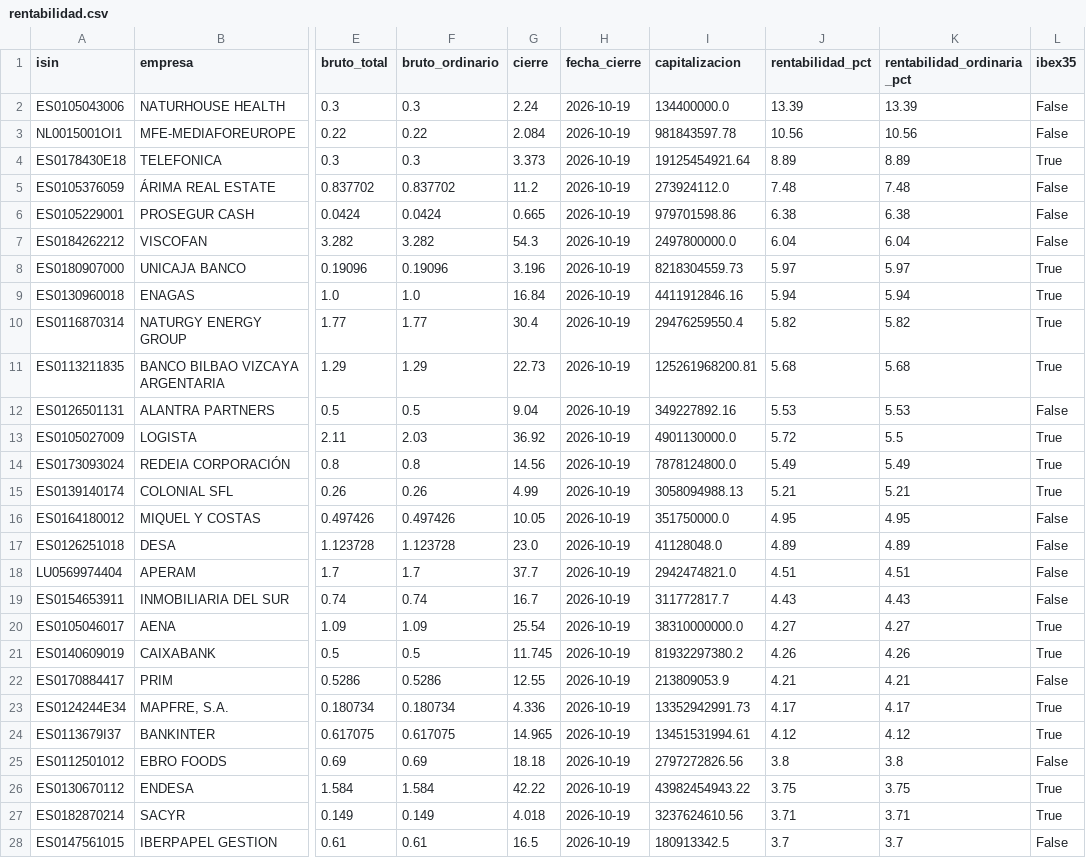
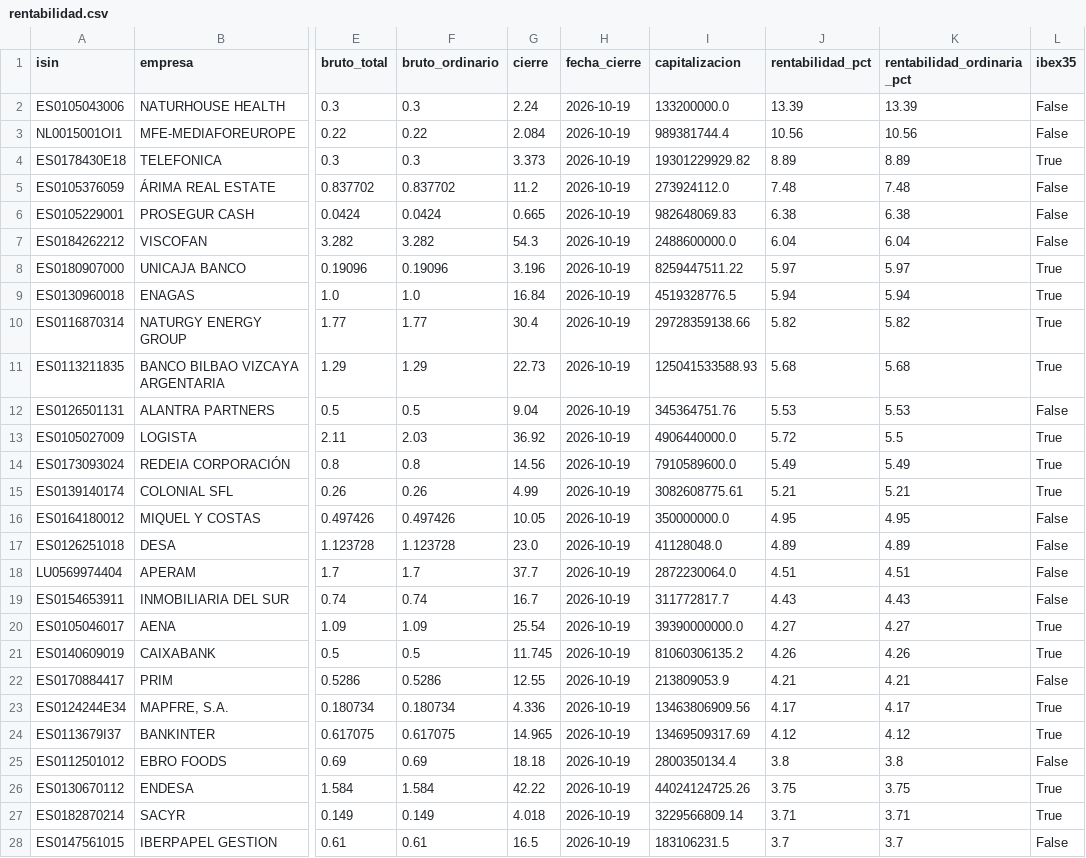
Before and after one commit to elespeculador-datos/ifg, a CSV file: docs/dividendos/datos/rentabilidad.csv, drawn as a sheet; only a part is shown, gaps mark what is left out; the diff covers the shown part only; the diff names each change by its address in the sheet, - before the commit and + after, or states it on an @@ line.

```diff
--- a/docs/dividendos/datos/rentabilidad.csv
+++ b/docs/dividendos/datos/rentabilidad.csv
-I2 (capitalizacion): 134400000.0
+I2 (capitalizacion): 133200000.0
-I3 (capitalizacion): 981843597.78
+I3 (capitalizacion): 989381744.4
-I4 (capitalizacion): 19125454921.64
+I4 (capitalizacion): 19301229929.82
-I6 (capitalizacion): 979701598.86
+I6 (capitalizacion): 982648069.83
-I7 (capitalizacion): 2497800000.0
+I7 (capitalizacion): 2488600000.0
-I8 (capitalizacion): 8218304559.73
+I8 (capitalizacion): 8259447511.22
-I9 (capitalizacion): 4411912846.16
+I9 (capitalizacion): 4519328776.5
-I10 (capitalizacion): 29476259550.4
+I10 (capitalizacion): 29728359138.66
-I11 (capitalizacion): 125261968200.81
+I11 (capitalizacion): 125041533588.93
-I12 (capitalizacion): 349227892.16
+I12 (capitalizacion): 345364751.76
-I13 (capitalizacion): 4901130000.0
+I13 (capitalizacion): 4906440000.0
-I14 (capitalizacion): 7878124800.0
+I14 (capitalizacion): 7910589600.0
-I15 (capitalizacion): 3058094988.13
+I15 (capitalizacion): 3082608775.61
-I16 (capitalizacion): 351750000.0
+I16 (capitalizacion): 350000000.0
-I18 (capitalizacion): 2942474821.0
+I18 (capitalizacion): 2872230064.0
-I20 (capitalizacion): 38310000000.0
+I20 (capitalizacion): 39390000000.0
-I21 (capitalizacion): 81932297380.2
+I21 (capitalizacion): 81060306135.2
-I23 (capitalizacion): 13352942991.73
+I23 (capitalizacion): 13463806909.56
-I24 (capitalizacion): 13451531994.61
+I24 (capitalizacion): 13469509317.69
-I25 (capitalizacion): 2797272826.56
+I25 (capitalizacion): 2800350134.4
-I26 (capitalizacion): 43982454943.22
+I26 (capitalizacion): 44024124725.26
-I27 (capitalizacion): 3237624610.56
+I27 (capitalizacion): 3229566809.14
-I28 (capitalizacion): 180913342.5
+I28 (capitalizacion): 183106231.5
```
Also changed, not shown: 44 edited cells elsewhere in this file, 3 other files.
